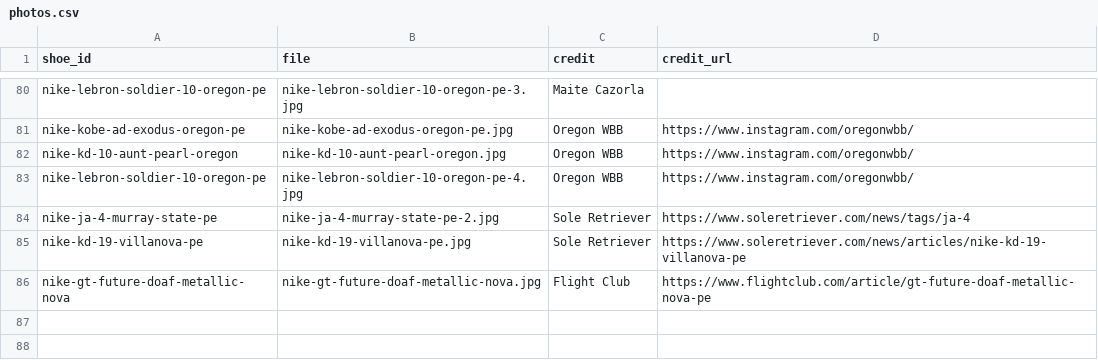
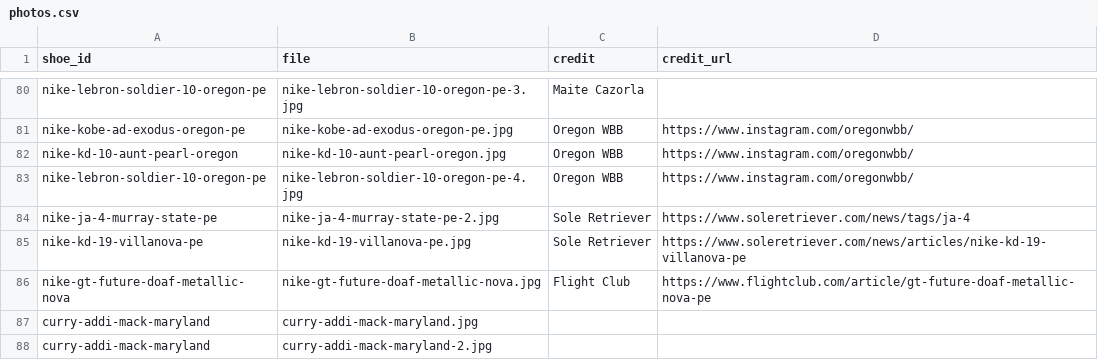
Before and after one commit to elcarrillo/wbb_kicks, a CSV file: data/photos.csv, drawn as a sheet; only a part is shown, gaps mark what is left out.

```diff
--- a/data/photos.csv
+++ b/data/photos.csv
@@ -86 +86,3 @@ nike-kd-19-villanova-pe,nike-kd-19-villanova-pe.jpg,Sole Retriever,https://www.s
 nike-gt-future-doaf-metallic-nova,nike-gt-future-doaf-metallic-nova.jpg,Flight Club,https://www.flightclub.com/article/gt-future-doaf-metallic-nova-pe
+curry-addi-mack-maryland,curry-addi-mack-maryland.jpg,,
+curry-addi-mack-maryland,curry-addi-mack-maryland-2.jpg,,
```
Also changed, not shown: data/players.csv, data/shoes.csv, 4 other files.
